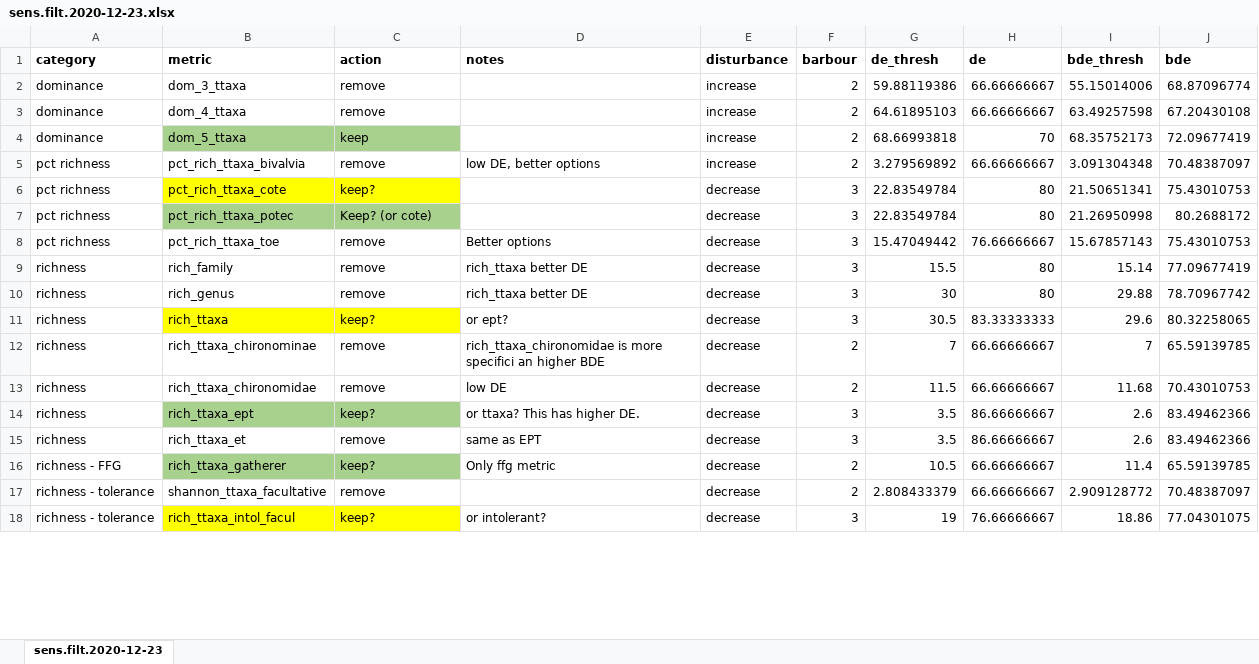
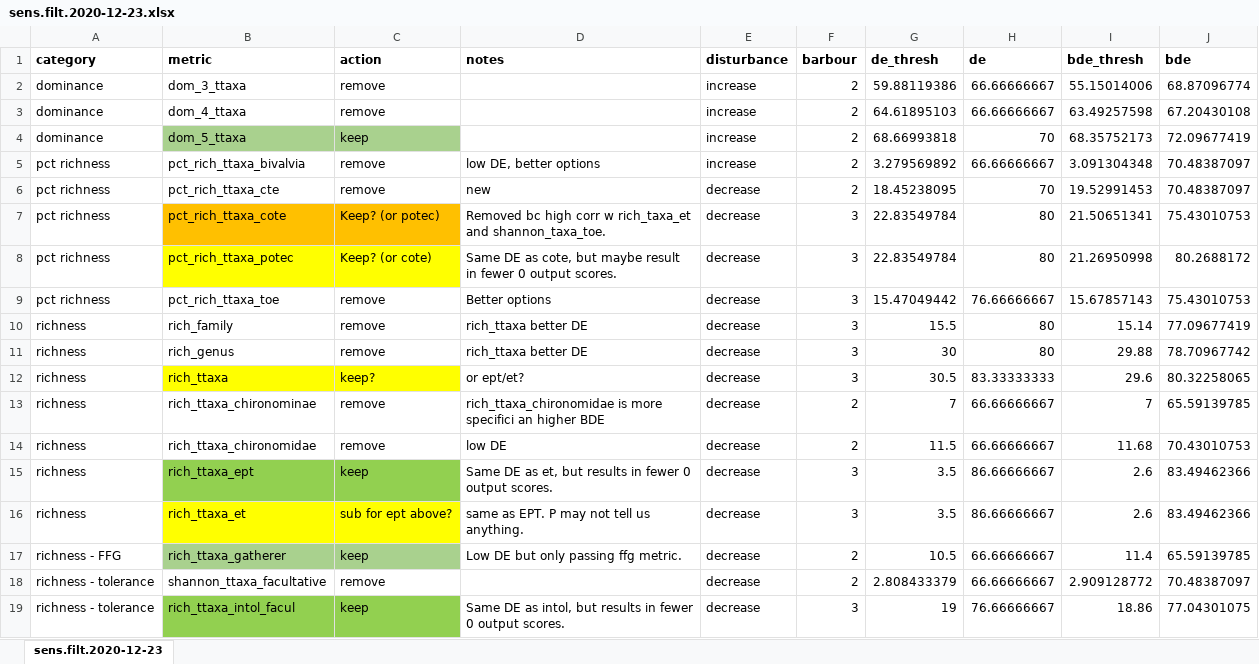
Before and after one commit to BWAM/lgss, an Excel workbook: data/metrics/sens.filt.2020-12-23.xlsx, sheet sens.filt.2020-12-23, drawn as a sheet; only a part is shown; values as stored, in another font and other column widths than the file's, no borders; addresses are those after the commit; the diff covers the shown part only; the diff names each change by its address in the sheet, - before the commit and + after, or states it on an @@ line.

Commit message:
Refining and plotting final metrics.

```diff
--- a/data/metrics/sens.filt.2020-12-23.xlsx (sheet sens.filt.2020-12-23)
+++ b/data/metrics/sens.filt.2020-12-23.xlsx (sheet sens.filt.2020-12-23)
+row 6: pct richness | pct_rich_ttaxa_cte | remove | new | decrease | 2 | 18.45238095 | 70 | 19.52991453 | 70.48387097
-B7:C7 fill: #FFFF00
+B7:C7 fill: #FFC000
-C7 (action): keep?
+C7 (action): Keep? (or potec)
-D7 (notes): (empty)
+D7 (notes): Removed bc high corr w rich_taxa_et and shannon_taxa_toe.
-B8:C8 fill: #A9D18E
+B8:C8 fill: #FFFF00
-D8 (notes): (empty)
+D8 (notes): Same DE as cote, but maybe result in fewer 0 output scores.
-D12 (notes): or ept?
+D12 (notes): or ept/et?
-B15:C15 fill: #A9D18E
+B15:C15 fill: #92D050
-C15 (action): keep?
+C15 (action): keep
-D15 (notes): or ttaxa? This has higher DE.
+D15 (notes): Same DE as et, but results in fewer 0 output scores.
-B16:C16 fill: none
+B16:C16 fill: #FFFF00
-C16 (action): remove
+C16 (action): sub for ept above?
-D16 (notes): same as EPT
+D16 (notes): same as EPT. P may not tell us anything.
-C17 (action): keep?
+C17 (action): keep
-D17 (notes): Only ffg metric
+D17 (notes): Low DE but only passing ffg metric.
-B19:C19 fill: #FFFF00
+B19:C19 fill: #92D050
-C19 (action): keep?
+C19 (action): keep
-D19 (notes): or intolerant?
+D19 (notes): Same DE as intol, but results in fewer 0 output scores.
```
Also changed, not shown: 9 added rows, 2 edited cells and cell formats elsewhere in this sheet, 15 other files.
